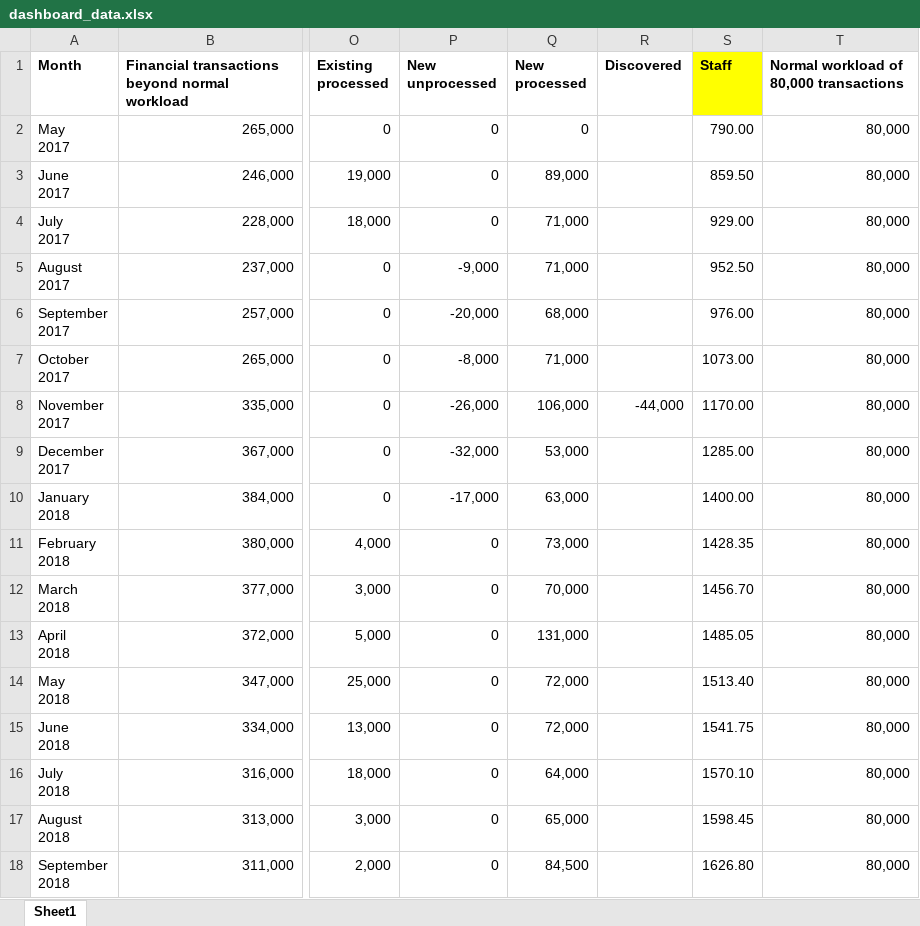
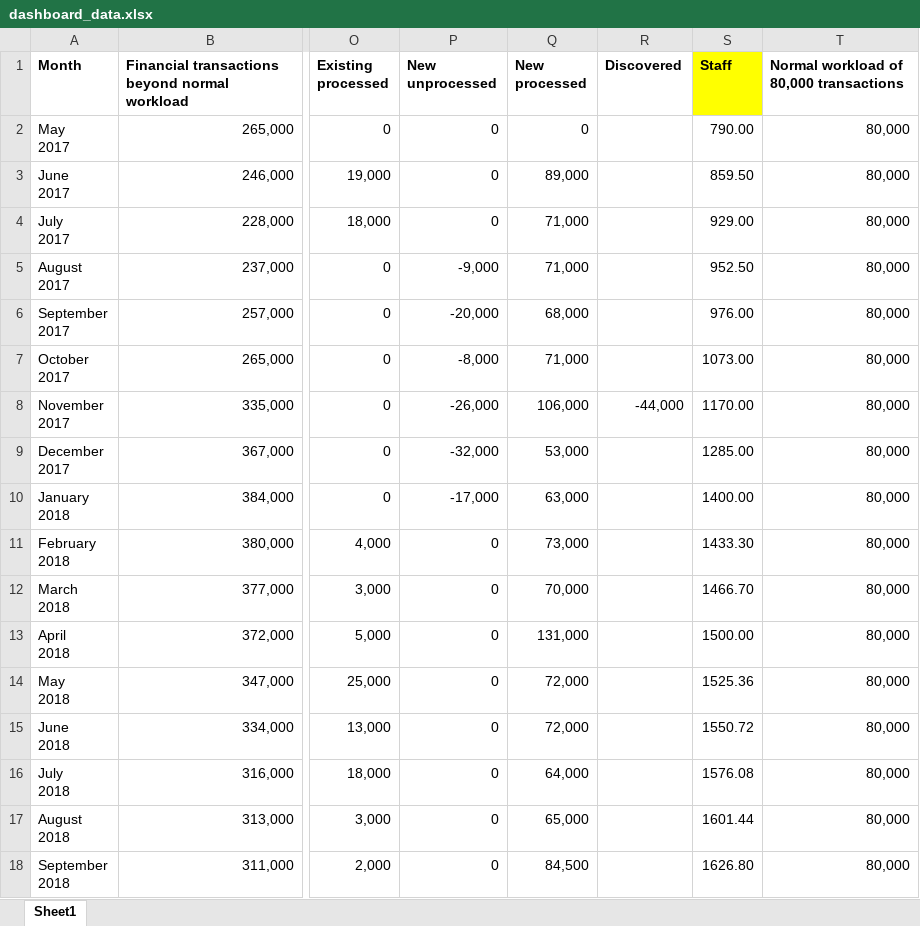
Before and after one commit to obyrneb/PayDashboard, an Excel workbook: datasets/dashboard_data.xlsx, sheet Sheet1, drawn as a sheet; only a part is shown, gaps mark what is left out; values as stored, in another font and other column widths than the file's, no borders; the diff names each change by its address in the sheet, - before the commit and + after, or states it on an @@ line.

```diff
--- a/datasets/dashboard_data.xlsx (sheet Sheet1)
+++ b/datasets/dashboard_data.xlsx (sheet Sheet1)
-S11 (Staff): 1428.35
+S11 (Staff): 1433.30
-S12 (Staff): 1456.70
+S12 (Staff): 1466.70
-S13 (Staff): 1485.05
+S13 (Staff): 1500.00
-S14 (Staff): 1513.40
+S14 (Staff): 1525.36
-S15 (Staff): 1541.75
+S15 (Staff): 1550.72
-S16 (Staff): 1570.10
+S16 (Staff): 1576.08
-S17 (Staff): 1598.45
+S17 (Staff): 1601.44
```
Also changed, not shown: 1 other file.
